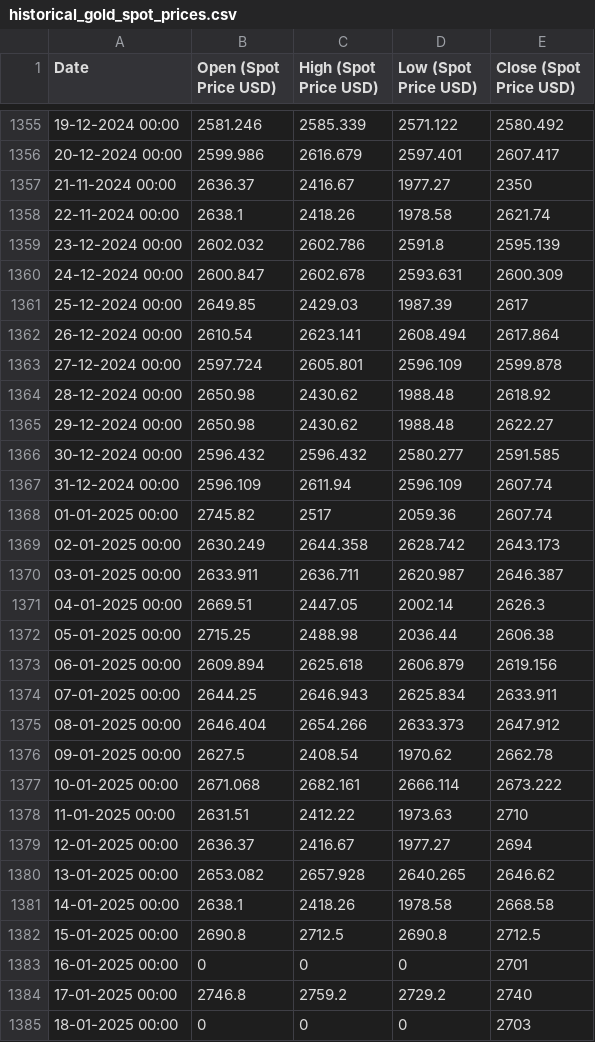
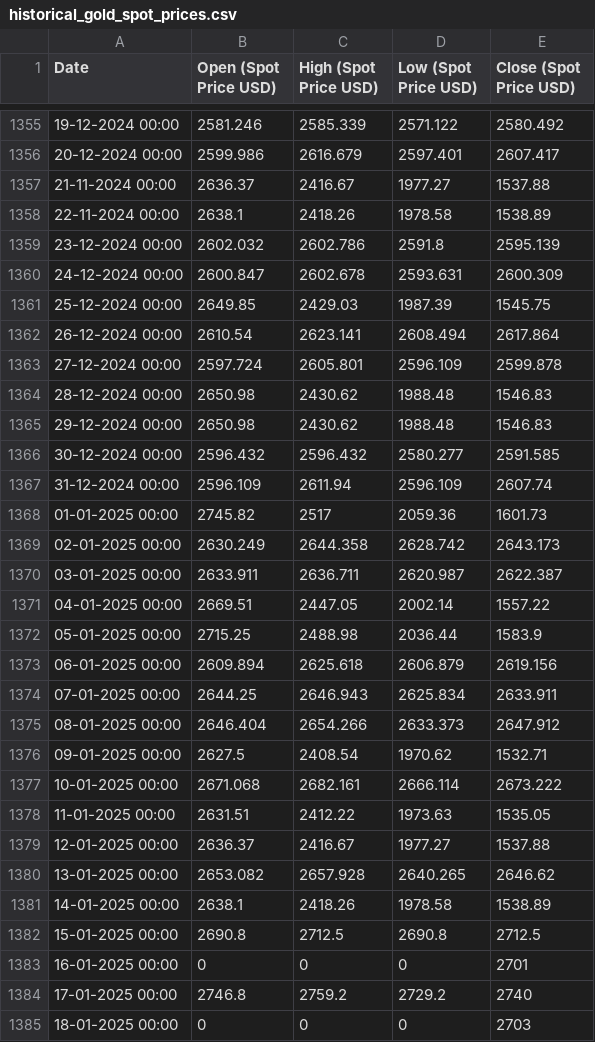
Before and after one commit to Parthrk75/goldbackend, a CSV file: src/main/resources/historical_gold_spot_prices.csv, drawn as a sheet; only a part is shown, gaps mark what is left out; the diff covers the shown part only.

```diff
--- a/src/main/resources/historical_gold_spot_prices.csv
+++ b/src/main/resources/historical_gold_spot_prices.csv
@@ -1356,18 +1356,18 @@ Date,Open (Spot Price USD),High (Spot Price USD),Low (Spot Price USD),Close (Spo
 20-12-2024 00:00,2599.986,2616.679,2597.401,2607.417
-21-11-2024 00:00,2636.37,2416.67,1977.27,2350
-22-11-2024 00:00,2638.1,2418.26,1978.58,2621.74
+21-11-2024 00:00,2636.37,2416.67,1977.27,1537.88
+22-11-2024 00:00,2638.1,2418.26,1978.58,1538.89
 23-12-2024 00:00,2602.032,2602.786,2591.8,2595.139
 24-12-2024 00:00,2600.847,2602.678,2593.631,2600.309
-25-12-2024 00:00,2649.85,2429.03,1987.39,2617
+25-12-2024 00:00,2649.85,2429.03,1987.39,1545.75
 26-12-2024 00:00,2610.54,2623.141,2608.494,2617.864
 27-12-2024 00:00,2597.724,2605.801,2596.109,2599.878
-28-12-2024 00:00,2650.98,2430.62,1988.48,2618.92
-29-12-2024 00:00,2650.98,2430.62,1988.48,2622.27
+28-12-2024 00:00,2650.98,2430.62,1988.48,1546.83
+29-12-2024 00:00,2650.98,2430.62,1988.48,1546.83
 30-12-2024 00:00,2596.432,2596.432,2580.277,2591.585
 31-12-2024 00:00,2596.109,2611.94,2596.109,2607.74
-01-01-2025 00:00,2745.82,2517,2059.36,2607.74
+01-01-2025 00:00,2745.82,2517,2059.36,1601.73
 02-01-2025 00:00,2630.249,2644.358,2628.742,2643.173
-03-01-2025 00:00,2633.911,2636.711,2620.987,2646.387
-04-01-2025 00:00,2669.51,2447.05,2002.14,2626.3
-05-01-2025 00:00,2715.25,2488.98,2036.44,2606.38
+03-01-2025 00:00,2633.911,2636.711,2620.987,2622.387
+04-01-2025 00:00,2669.51,2447.05,2002.14,1557.22
+05-01-2025 00:00,2715.25,2488.98,2036.44,1583.9
 06-01-2025 00:00,2609.894,2625.618,2606.879,2619.156
@@ -1375,8 +1375,8 @@ Date,Open (Spot Price USD),High (Spot Price USD),Low (Spot Price USD),Close (Spo
 08-01-2025 00:00,2646.404,2654.266,2633.373,2647.912
-09-01-2025 00:00,2627.5,2408.54,1970.62,2662.78
+09-01-2025 00:00,2627.5,2408.54,1970.62,1532.71
 10-01-2025 00:00,2671.068,2682.161,2666.114,2673.222
-11-01-2025 00:00,2631.51,2412.22,1973.63,2710
-12-01-2025 00:00,2636.37,2416.67,1977.27,2694
+11-01-2025 00:00,2631.51,2412.22,1973.63,1535.05
+12-01-2025 00:00,2636.37,2416.67,1977.27,1537.88
 13-01-2025 00:00,2653.082,2657.928,2640.265,2646.62
-14-01-2025 00:00,2638.1,2418.26,1978.58,2668.58
+14-01-2025 00:00,2638.1,2418.26,1978.58,1538.89
 15-01-2025 00:00,2690.8,2712.5,2690.8,2712.5
```
Also changed, not shown: 3 added rows and 19 edited cells elsewhere in this file, target/classes/historical_gold_spot_prices.csv, 12 other files.
